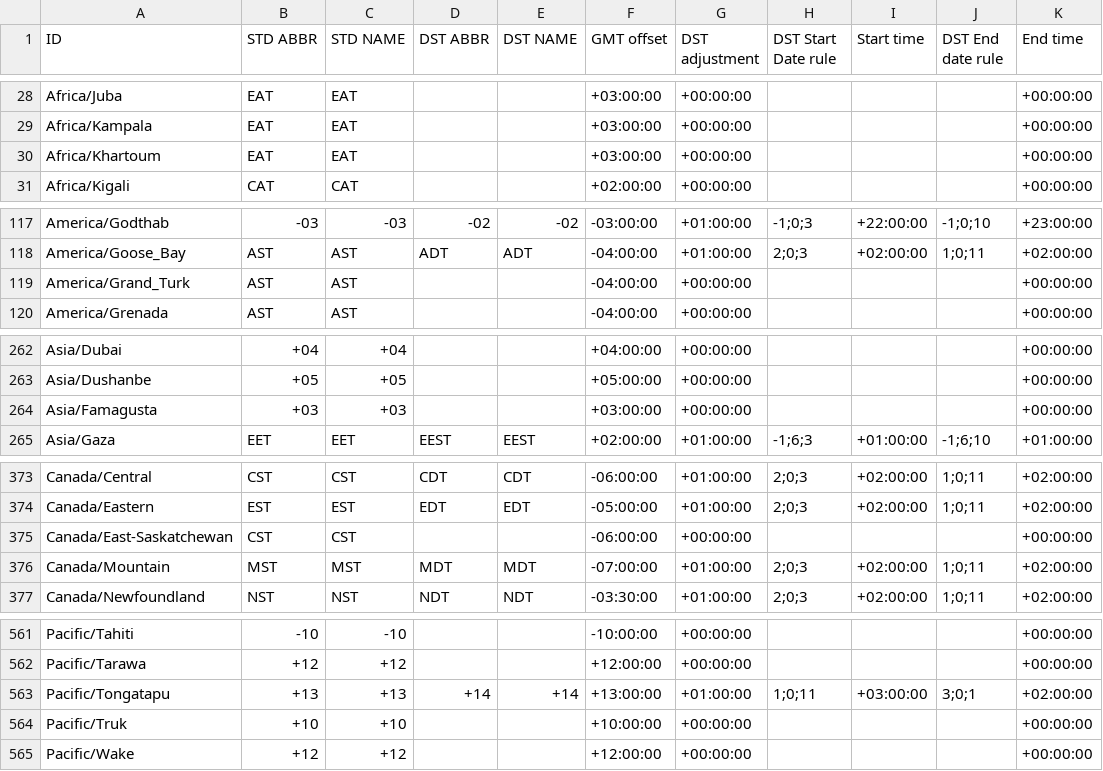
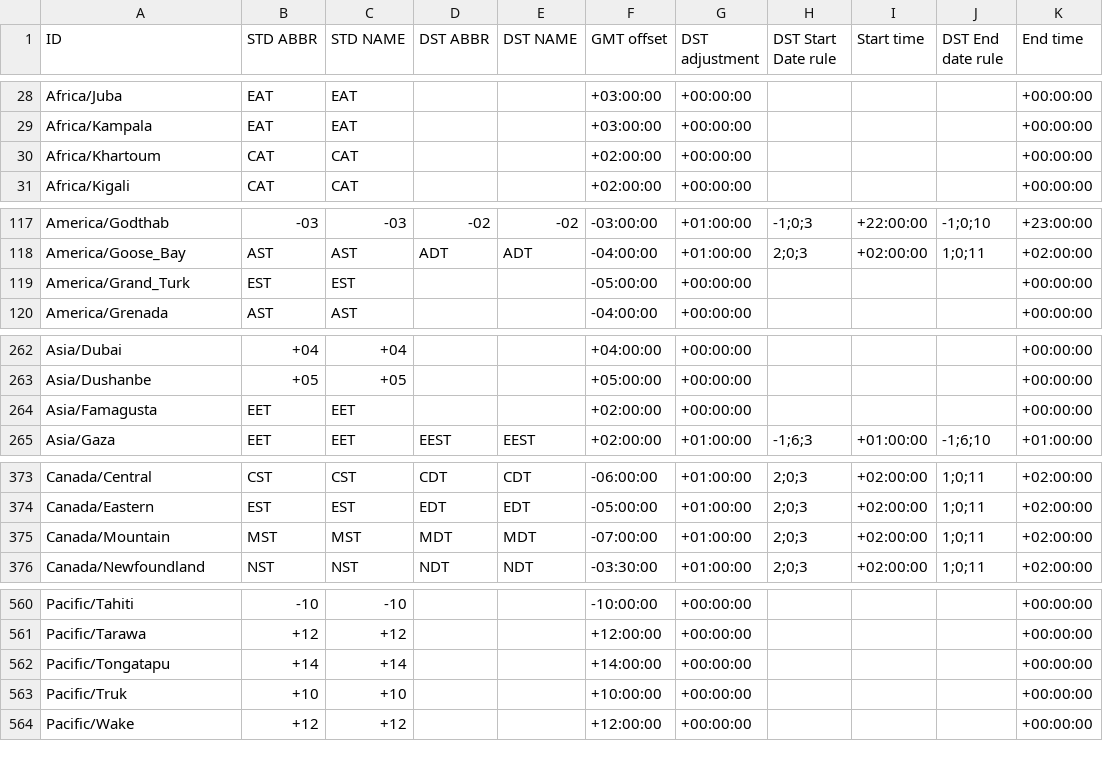
Before and after one commit to fmidev/smartmet-timezones, a CSV file: share/date_time_zonespec.csv, drawn as a sheet; only a part is shown, gaps mark what is left out; the diff covers the shown part only.

```diff
--- a/share/date_time_zonespec.csv
+++ b/share/date_time_zonespec.csv
@@ -29,3 +29,3 @@
 "Africa/Kampala","EAT","EAT","","","+03:00:00","+00:00:00","","","","+00:00:00"
-"Africa/Khartoum","EAT","EAT","","","+03:00:00","+00:00:00","","","","+00:00:00"
+"Africa/Khartoum","CAT","CAT","","","+02:00:00","+00:00:00","","","","+00:00:00"
 "Africa/Kigali","CAT","CAT","","","+02:00:00","+00:00:00","","","","+00:00:00"
@@ -118,3 +118,3 @@
 "America/Goose_Bay","AST","AST","ADT","ADT","-04:00:00","+01:00:00","2;0;3","+02:00:00","1;0;11","+02:00:00"
-"America/Grand_Turk","AST","AST","","","-04:00:00","+00:00:00","","","","+00:00:00"
+"America/Grand_Turk","EST","EST","","","-05:00:00","+00:00:00","","","","+00:00:00"
 "America/Grenada","AST","AST","","","-04:00:00","+00:00:00","","","","+00:00:00"
@@ -263,3 +263,3 @@
 "Asia/Dushanbe","+05","+05","","","+05:00:00","+00:00:00","","","","+00:00:00"
-"Asia/Famagusta","+03","+03","","","+03:00:00","+00:00:00","","","","+00:00:00"
+"Asia/Famagusta","EET","EET","","","+02:00:00","+00:00:00","","","","+00:00:00"
 "Asia/Gaza","EET","EET","EEST","EEST","+02:00:00","+01:00:00","-1;6;3","+01:00:00","-1;6;10","+01:00:00"
@@ -374,3 +374,2 @@
 "Canada/Eastern","EST","EST","EDT","EDT","-05:00:00","+01:00:00","2;0;3","+02:00:00","1;0;11","+02:00:00"
-"Canada/East-Saskatchewan","CST","CST","","","-06:00:00","+00:00:00","","","","+00:00:00"
 "Canada/Mountain","MST","MST","MDT","MDT","-07:00:00","+01:00:00","2;0;3","+02:00:00","1;0;11","+02:00:00"
@@ -562,3 +561,3 @@
 "Pacific/Tarawa","+12","+12","","","+12:00:00","+00:00:00","","","","+00:00:00"
-"Pacific/Tongatapu","+13","+13","+14","+14","+13:00:00","+01:00:00","1;0;11","+03:00:00","3;0;1","+02:00:00"
+"Pacific/Tongatapu","+14","+14","","","+14:00:00","+00:00:00","","","","+00:00:00"
 "Pacific/Truk","+10","+10","","","+10:00:00","+00:00:00","","","","+00:00:00"
```
Also changed, not shown: 2 edited cells elsewhere in this file, 1 other file.
